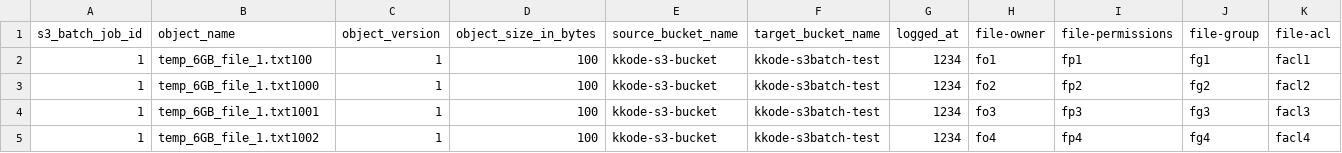
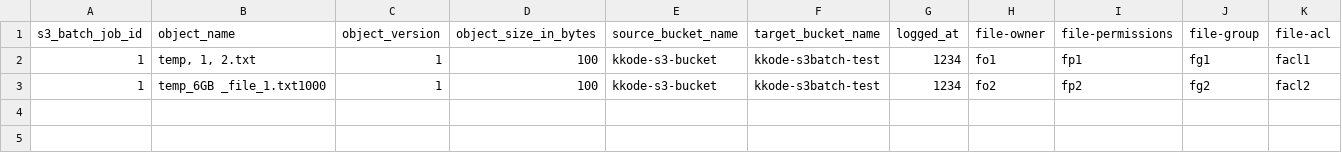
Before and after one commit to kkode777/S3MultiPartUtils, a CSV file: inventory.csv, drawn as a sheet.

```diff
--- a/inventory.csv
+++ b/inventory.csv
@@ -1,5 +1,3 @@
 "s3_batch_job_id","object_name","object_version","object_size_in_bytes","source_bucket_name","target_bucket_name","logged_at","file-owner","file-permissions","file-group","file-acl"
-"1","temp_6GB_file_1.txt100","1","100","kkode-s3-bucket","kkode-s3batch-test","1234","fo1","fp1","fg1","facl1"
-"1","temp_6GB_file_1.txt1000","1","100","kkode-s3-bucket","kkode-s3batch-test","1234","fo2","fp2","fg2","facl2"
-"1","temp_6GB_file_1.txt1001","1","100","kkode-s3-bucket","kkode-s3batch-test","1234","fo3","fp3","fg3","facl3"
-"1","temp_6GB_file_1.txt1002","1","100","kkode-s3-bucket","kkode-s3batch-test","1234","fo4","fp4","fg4","facl4"
+"1","temp, 1, 2.txt","1","100","kkode-s3-bucket","kkode-s3batch-test","1234","fo1","fp1","fg1","facl1"
+"1","temp_6GB _file_1.txt1000","1","100","kkode-s3-bucket","kkode-s3batch-test","1234","fo2","fp2","fg2","facl2"
```
Also changed, not shown: 5 other files.
